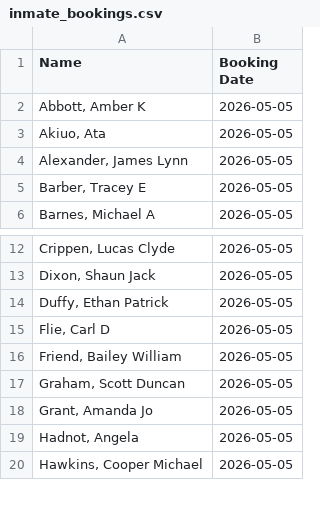
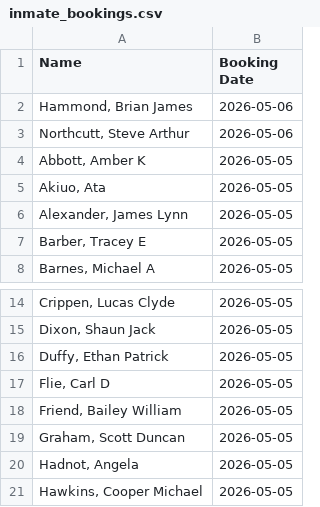
Before and after one commit to NguyenDa18/Portland-Jail-Data-Crawler, a CSV file: csvs/inmate_bookings.csv, drawn as a sheet; only a part is shown, gaps mark what is left out.

```diff
--- a/csvs/inmate_bookings.csv
+++ b/csvs/inmate_bookings.csv
@@ -1,2 +1,4 @@
 Name,Booking Date
+"Hammond, Brian James",2026-05-06
+"Northcutt, Steve Arthur",2026-05-06
 "Abbott, Amber K",2026-05-05
@@ -17,3 +19,2 @@ Name,Booking Date
 "Graham, Scott Duncan",2026-05-05
-"Grant, Amanda Jo",2026-05-05
 "Hadnot, Angela ",2026-05-05
```
Also changed, not shown: csvs/inmate_charges.csv, csvs/inmate_details.csv.
